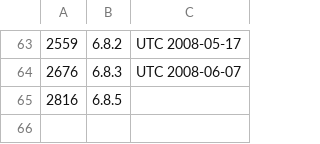
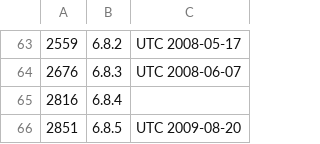
Before and after one commit to mediatest/mediatest, a CSV file: Source/Ressource/Text/DataBase/Library_DivX.csv, drawn as a sheet; only a part is shown, gaps mark what is left out; the diff names each change by its address in the sheet, - before the commit and + after, or states it on an @@ line.

```diff
--- a/Source/Ressource/Text/DataBase/Library_DivX.csv
+++ b/Source/Ressource/Text/DataBase/Library_DivX.csv
-B65: 6.8.5
+B65: 6.8.4
+row 66: 2851 | 6.8.5 | UTC 2009-08-20
```
Also changed, not shown: 1 other file.
